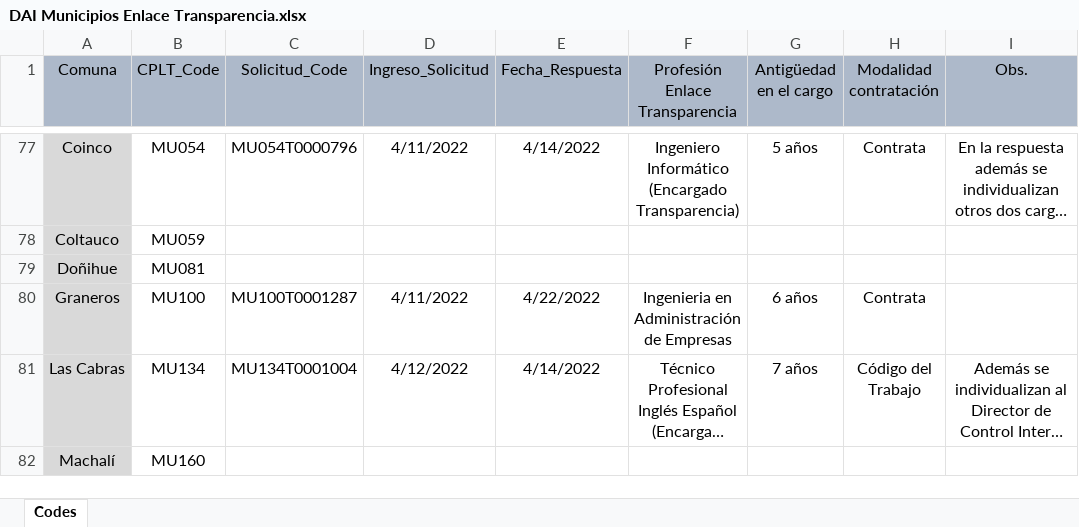
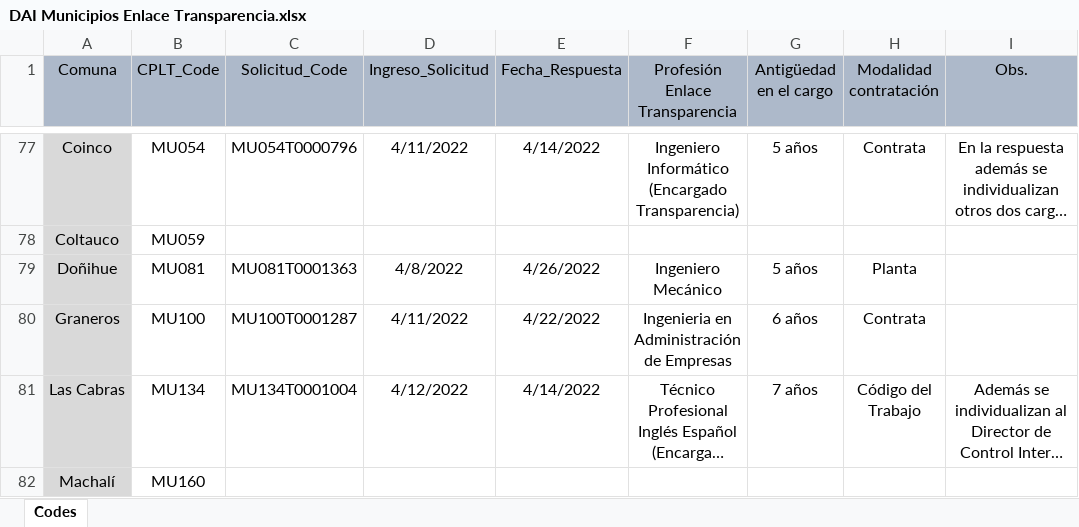
Before and after one commit to bgonzalezbustamante/local-gov-indicators, an Excel workbook: data/raw/CPLT/Request/DAI Municipios Enlace Transparencia.xlsx, sheet Codes, drawn as a sheet; only a part is shown, gaps mark what is left out; long unchanged cells end in …; values as stored, in another font and other column widths than the file's, no borders; the diff names each change by its address in the sheet, - before the commit and + after, or states it on an @@ line.

Commit message:
Update DAI Municipios Enlace Transparencia.xlsx

```diff
--- a/data/raw/CPLT/Request/DAI Municipios Enlace Transparencia.xlsx (sheet Codes)
+++ b/data/raw/CPLT/Request/DAI Municipios Enlace Transparencia.xlsx (sheet Codes)
-C79 (Solicitud_Code): (empty)
+C79 (Solicitud_Code): MU081T0001363
-D79 (Ingreso_Solicitud): (empty)
+D79 (Ingreso_Solicitud): 4/8/2022
-E79 (Fecha_Respuesta): (empty)
+E79 (Fecha_Respuesta): 4/26/2022
-F79 (Profesión Enlace Transparencia): (empty)
+F79 (Profesión Enlace Transparencia): Ingeniero Mecánico
-G79 (Antigüedad en el cargo): (empty)
+G79 (Antigüedad en el cargo): 5 años
-H79 (Modalidad contratación): (empty)
+H79 (Modalidad contratación): Planta
```
